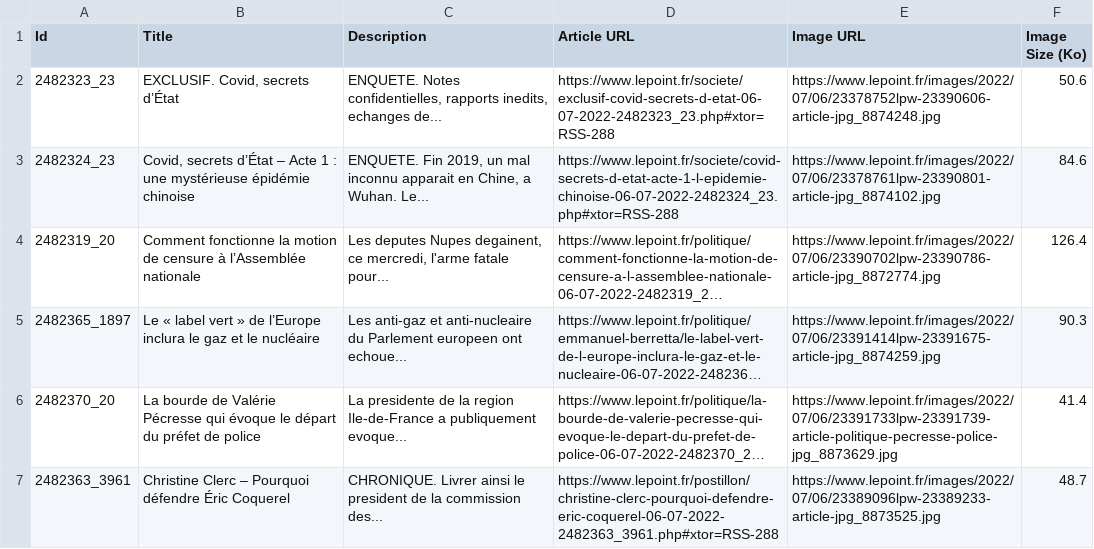
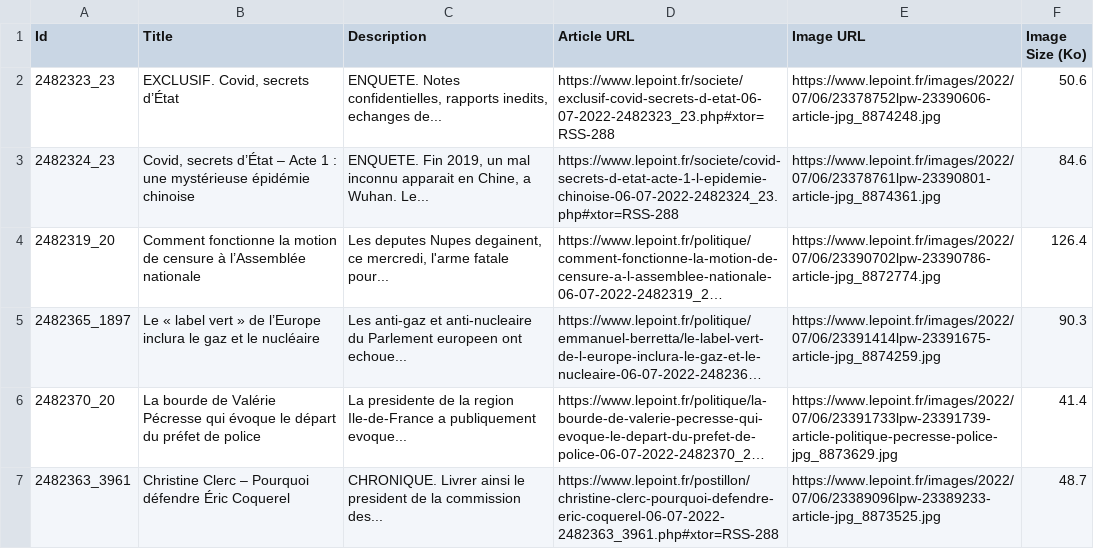
Before and after one commit to Thomas-Raveneau/Ad4ScreenTest, a CSV file: XmlScript/LePointArticles.csv, drawn as a sheet; only a part is shown; long unchanged cells end in …; the diff names each change by its address in the sheet, - before the commit and + after, or states it on an @@ line.

```diff
--- a/XmlScript/LePointArticles.csv
+++ b/XmlScript/LePointArticles.csv
-E3 (Image URL): https://www.lepoint.fr/images/2022/07/06/23378761lpw-23390801-article-jpg_8874102.jpg
+E3 (Image URL): https://www.lepoint.fr/images/2022/07/06/23378761lpw-23390801-article-jpg_8874361.jpg
```
Also changed, not shown: 2 other files.
